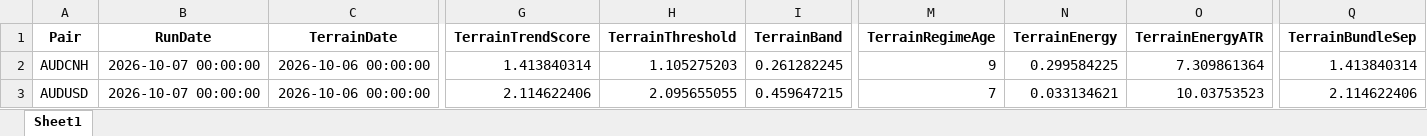
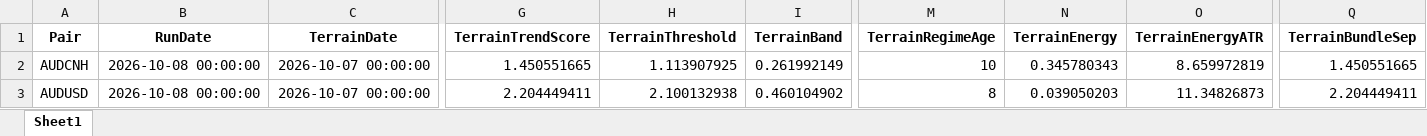
Before and after one commit to aspttwwly/fx-metals-forecast-board, an Excel workbook: public/data/files/latest_terrain_snapshot.xlsx, sheet Sheet1, drawn as a sheet; only a part is shown, gaps mark what is left out; values as stored, in another font and other column widths than the file's, no borders; the diff covers the shown part only; the diff names each change by its address in the sheet, - before the commit and + after, or states it on an @@ line.

Commit message:
Update forecast data 2026-10-08_20-37-38

```diff
--- a/public/data/files/latest_terrain_snapshot.xlsx (sheet Sheet1)
+++ b/public/data/files/latest_terrain_snapshot.xlsx (sheet Sheet1)
-B2:B3 (RunDate): 2026-10-07 00:00:00
+B2:B3 (RunDate): 2026-10-08 00:00:00
-C2:C3 (TerrainDate): 2026-10-06 00:00:00
+C2:C3 (TerrainDate): 2026-10-07 00:00:00
-G2 (TerrainTrendScore): 1.413840314
+G2 (TerrainTrendScore): 1.450551665
-H2 (TerrainThreshold): 1.105275203
+H2 (TerrainThreshold): 1.113907925
-I2 (TerrainBand): 0.261282245
+I2 (TerrainBand): 0.261992149
-M2 (TerrainRegimeAge): 9
+M2 (TerrainRegimeAge): 10
-N2 (TerrainEnergy): 0.299584225
+N2 (TerrainEnergy): 0.345780343
-O2 (TerrainEnergyATR): 7.309861364
+O2 (TerrainEnergyATR): 8.659972819
-Q2 (TerrainBundleSep): 1.413840314
+Q2 (TerrainBundleSep): 1.450551665
-G3 (TerrainTrendScore): 2.114622406
+G3 (TerrainTrendScore): 2.204449411
-H3 (TerrainThreshold): 2.095655055
+H3 (TerrainThreshold): 2.100132938
-I3 (TerrainBand): 0.459647215
+I3 (TerrainBand): 0.460104902
-M3 (TerrainRegimeAge): 7
+M3 (TerrainRegimeAge): 8
-N3 (TerrainEnergy): 0.033134621
+N3 (TerrainEnergy): 0.039050203
-O3 (TerrainEnergyATR): 10.03753523
+O3 (TerrainEnergyATR): 11.34826873
-Q3 (TerrainBundleSep): 2.114622406
+Q3 (TerrainBundleSep): 2.204449411
```
Also changed, not shown: 277 edited cells elsewhere in this sheet, public/data/files/AUDUSD_forecast.xlsx, public/data/files/USDCHF_forecast.xlsx, 40 other files.
